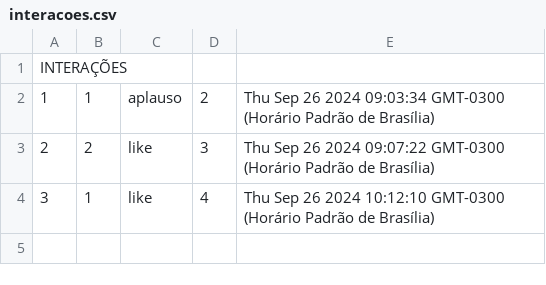
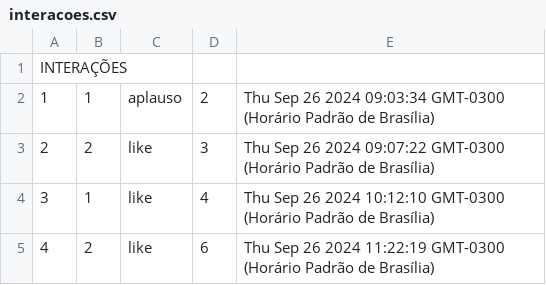
Before and after one commit to rafaelmartins-ifpi/POO_Trabalho_Final, a CSV file: database/interacoes.csv, drawn as a sheet.

```diff
--- a/database/interacoes.csv
+++ b/database/interacoes.csv
@@ -4 +4,2 @@ INTERAÇÕES
 3;1;like;4;Thu Sep 26 2024 10:12:10 GMT-0300 (Horário Padrão de Brasília)
+4;2;like;6;Thu Sep 26 2024 11:22:19 GMT-0300 (Horário Padrão de Brasília)
```
Also changed, not shown: database/publicacoes.csv, 4 other files.
